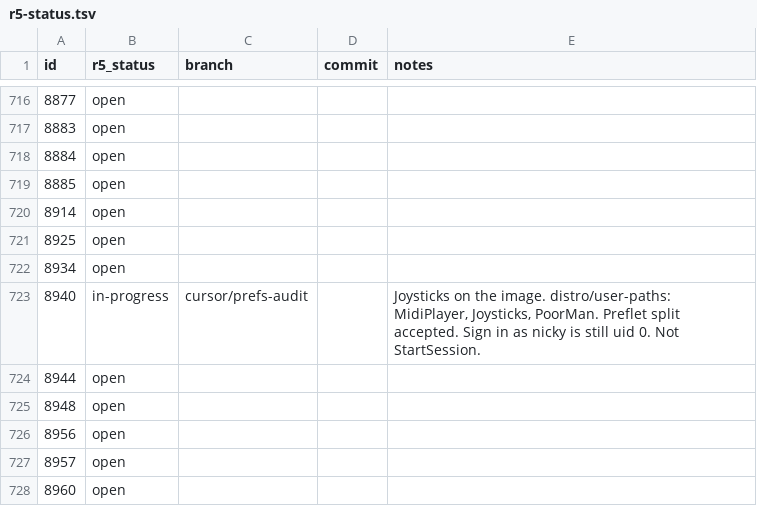
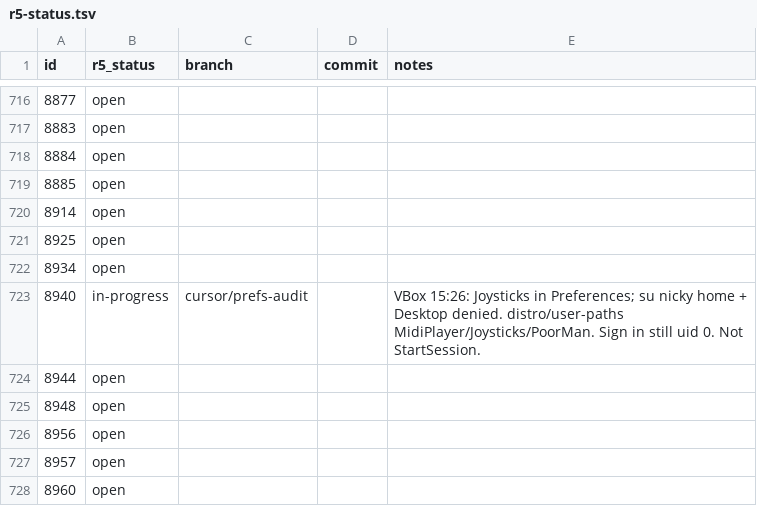
Before and after one commit to nickrusman-bot/r5os, a TSV file: tracker/r5-status.tsv, drawn as a sheet; only a part is shown, gaps mark what is left out.

```diff
--- a/tracker/r5-status.tsv
+++ b/tracker/r5-status.tsv
@@ -722,3 +722,3 @@ id	r5_status	branch	commit	notes
 8934	open			
-8940	in-progress	cursor/prefs-audit		Joysticks on the image. distro/user-paths: MidiPlayer, Joysticks, PoorMan. Preflet split accepted. Sign in as nicky is still uid 0. Not StartSession.
+8940	in-progress	cursor/prefs-audit		VBox 15:26: Joysticks in Preferences; su nicky home + Desktop denied. distro/user-paths MidiPlayer/Joysticks/PoorMan. Sign in still uid 0. Not StartSession.
 8944	open			
```
Also changed, not shown: 2 other files.
